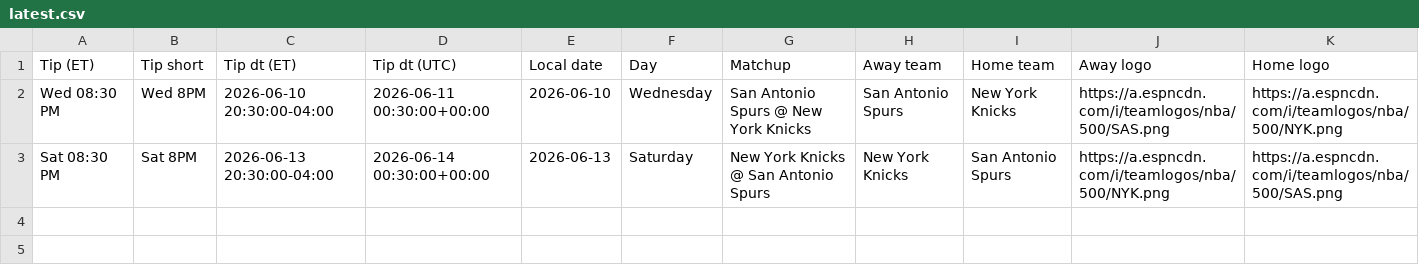
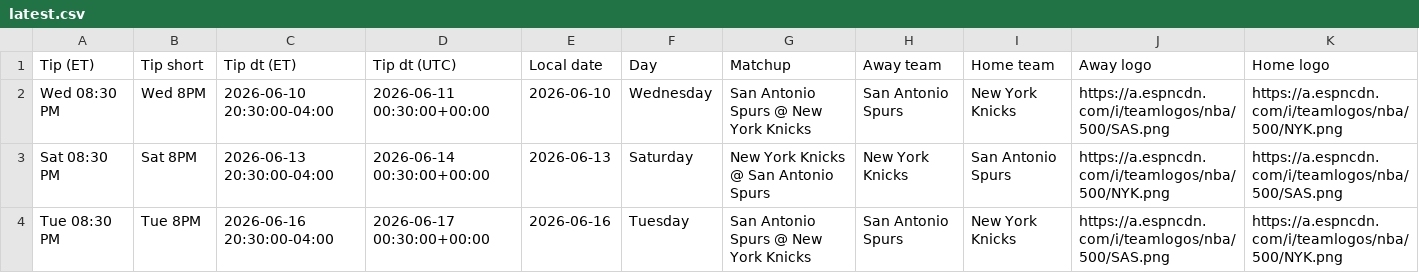
Before and after one commit to sejaldua/nba-watchability, a CSV file: data/forecast/latest.csv, drawn as a sheet; only a part is shown; rows hold the shown columns only; the diff names each change by its address in the sheet, - before the commit and + after, or states it on an @@ line.

```diff
--- a/data/forecast/latest.csv
+++ b/data/forecast/latest.csv
+row 4: Tue 08:30 PM | Tue 8PM | 2026-06-16 20:30:00-04:00 | 2026-06-17 00:30:00+00:00 | 2026-06-16 | Tuesday | San Antonio Spurs @ New York Knicks | San Antonio Spurs | New York Knicks | https://a.espncdn.com/i/teamlogos/nba/500/SAS.png | https://a.espncdn.com/i/teamlogos/nba/500/NYK.png
```
Also changed, not shown: 2 other files.
